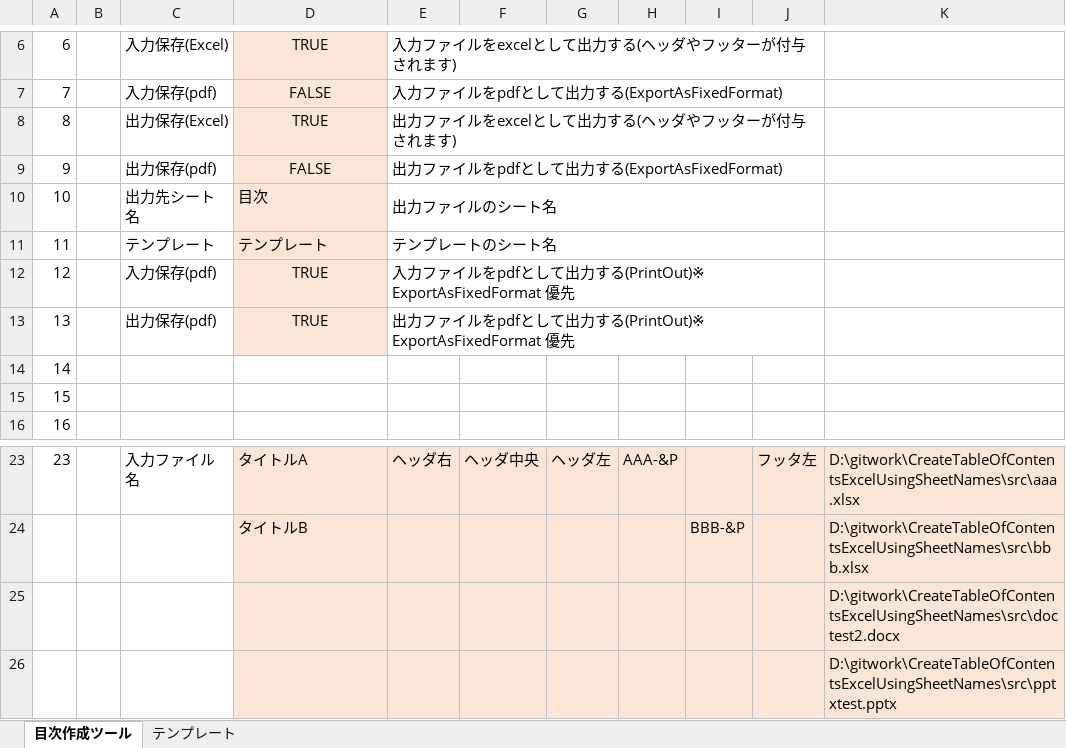
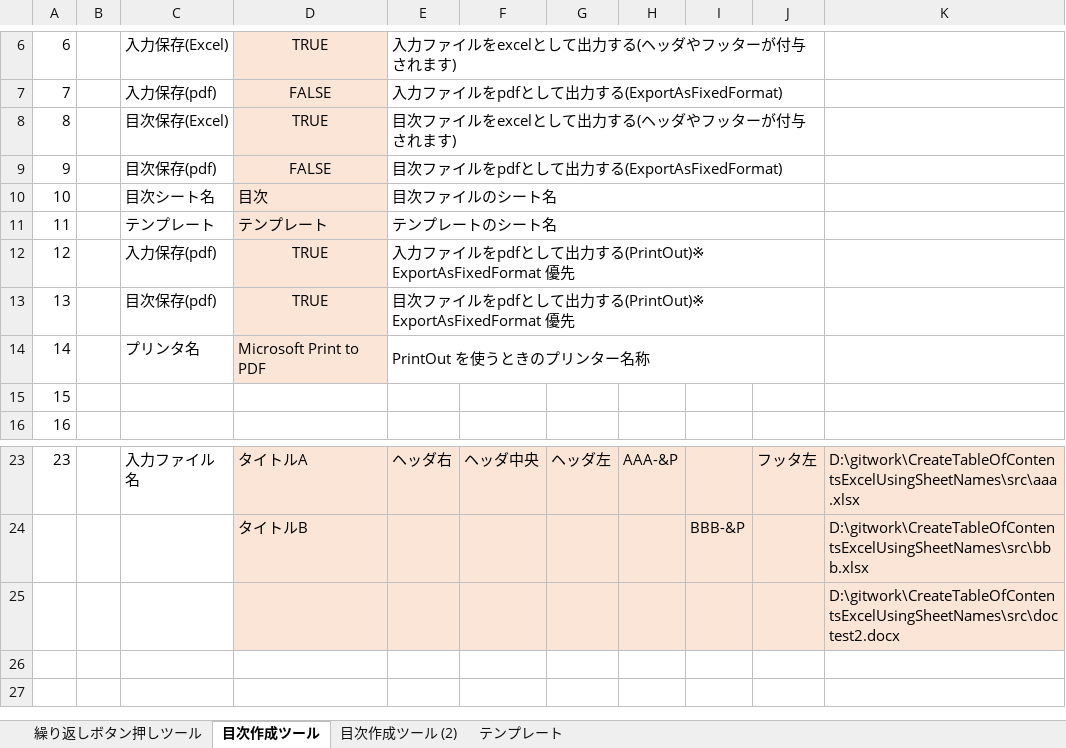
Before and after one commit to Tand0/CreateTableOfContentsExcelUsingSheetNames, an Excel workbook: src/Excel目次作成ツール.xlsm, sheet 目次作成ツール, drawn as a sheet; only a part is shown, gaps mark what is left out; values as stored, in another font and other column widths than the file's, no borders; charts and pictures not drawn; removed rows and columns are numbered as before the commit, all else as after; the diff names each change by its address in the sheet, - before the commit and + after, or states it on an @@ line.

```diff
--- a/src/Excel目次作成ツール.xlsm (sheet 目次作成ツール)
+++ b/src/Excel目次作成ツール.xlsm (sheet 目次作成ツール)
+sheet tab: 繰り返しボタン押しツール
+sheet tab: 目次作成ツール (2)
-C8: 出力保存(Excel)
+C8: 目次保存(Excel)
-E8: 出力ファイルをexcelとして出力する(ヘッダやフッターが付与されます)
+E8: 目次ファイルをexcelとして出力する(ヘッダやフッターが付与されます)
-C9: 出力保存(pdf)
+C9: 目次保存(pdf)
-E9: 出力ファイルをpdfとして出力する(ExportAsFixedFormat)
+E9: 目次ファイルをpdfとして出力する(ExportAsFixedFormat)
-C10: 出力先シート名
+C10: 目次シート名
-E10: 出力ファイルのシート名
+E10: 目次ファイルのシート名
-C13: 出力保存(pdf)
+C13: 目次保存(pdf)
-E13: 出力ファ…
+E13: 目次ファ…
-row 14: 14
+row 14: 14 |  | プリンタ名 | Microsoft Print to PDF | PrintOut を使うときのプリンター名称
-row 26:  |  |  |  |  |  |  |  |  |  | D:\gitwork\CreateTableOfContentsExcelUsingSheetNames\src\pptxtest.pptx
```
Also changed, not shown: charts or pictures, out/aaa.xlsx, out/bbb.xlsx, 5 other files.
